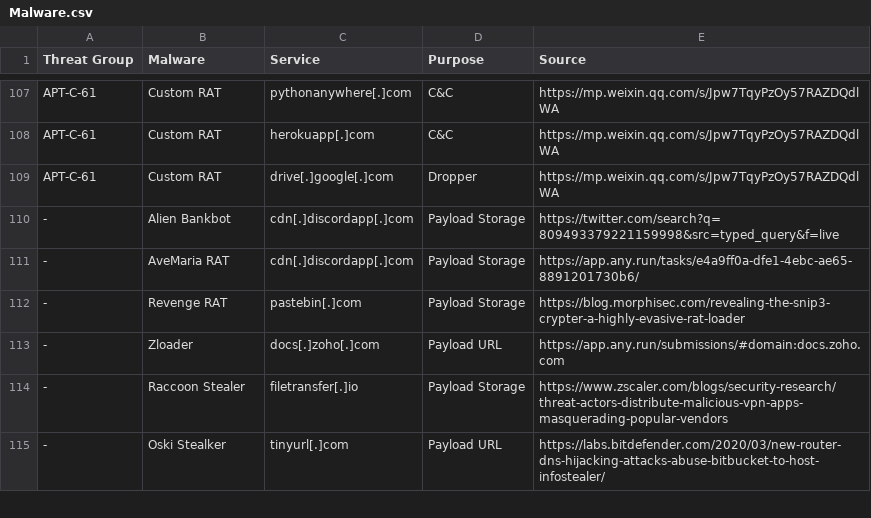
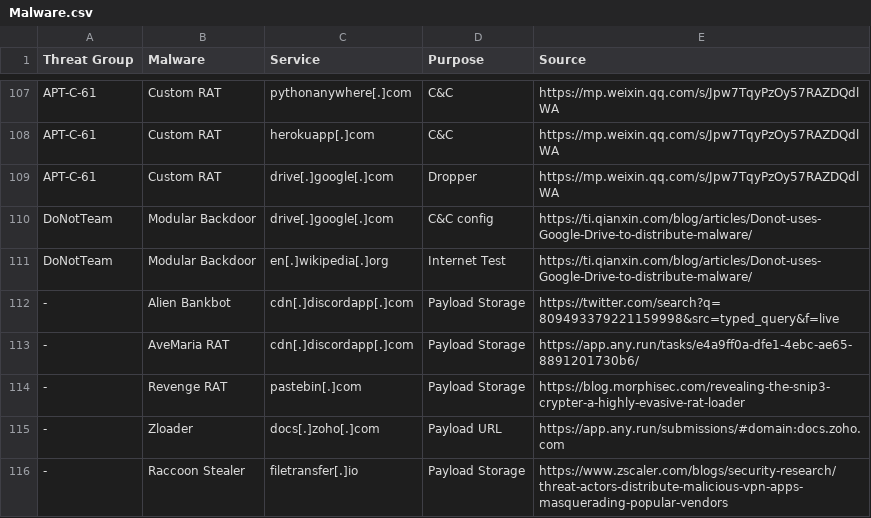
Before and after one commit to BushidoUK/Abused-Legitimate-Services, a CSV file: Malware.csv, drawn as a sheet; only a part is shown, gaps mark what is left out; the shorter side is filled out with more unchanged rows; the diff names each change by its address in the sheet, - before the commit and + after, or states it on an @@ line.

Commit message:
Update Malware.csv

```diff
--- a/Malware.csv
+++ b/Malware.csv
+row 110: DoNotTeam | Modular Backdoor | drive[.]google[.]com | C&C config | https://ti.qianxin.com/blog/articles/Donot-uses-Google-Drive-to-distribute-malware/
+row 111: DoNotTeam | Modular Backdoor | en[.]wikipedia[.]org | Internet Test | https://ti.qianxin.com/blog/articles/Donot-uses-Google-Drive-to-distribute-malware/
```
